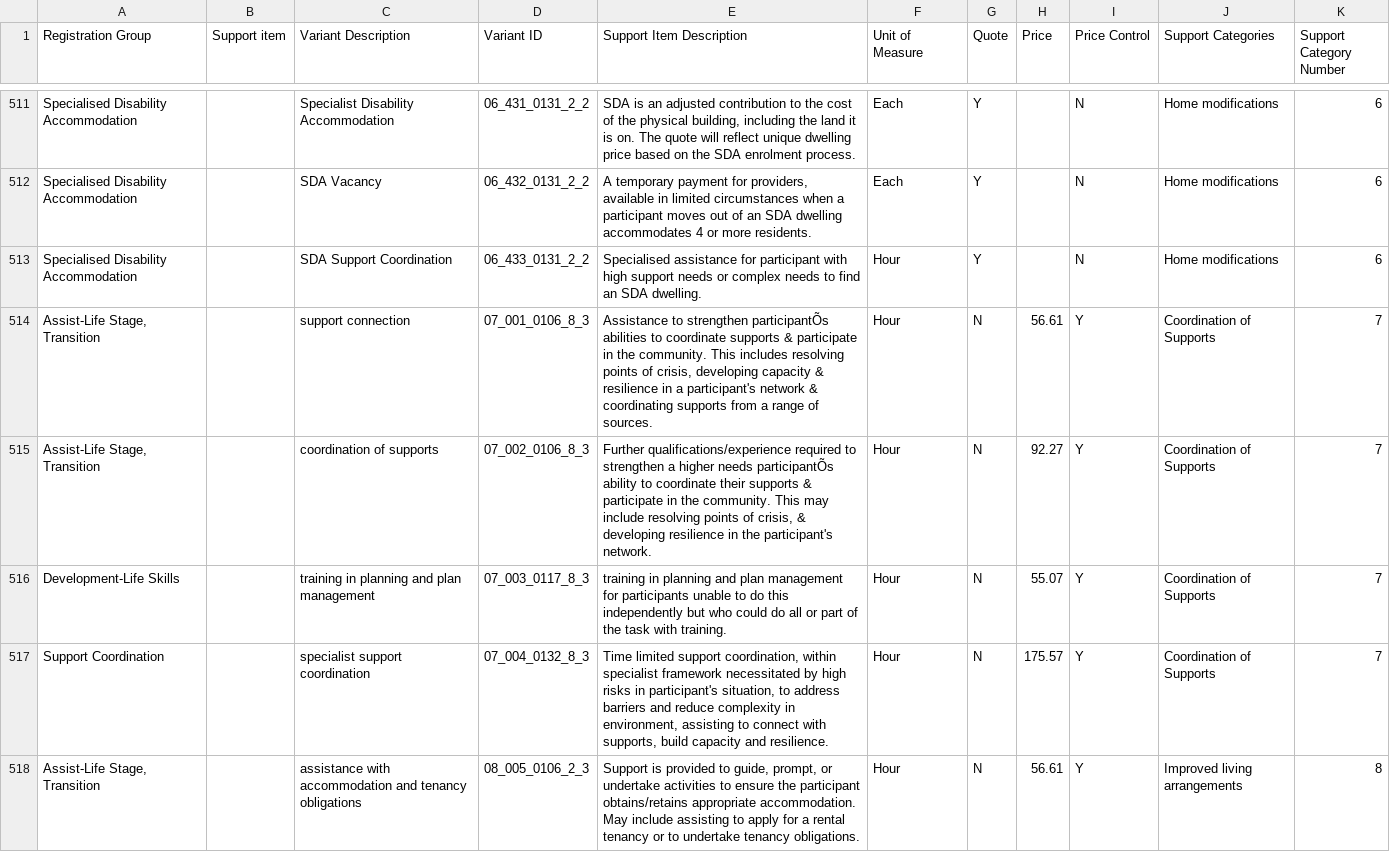
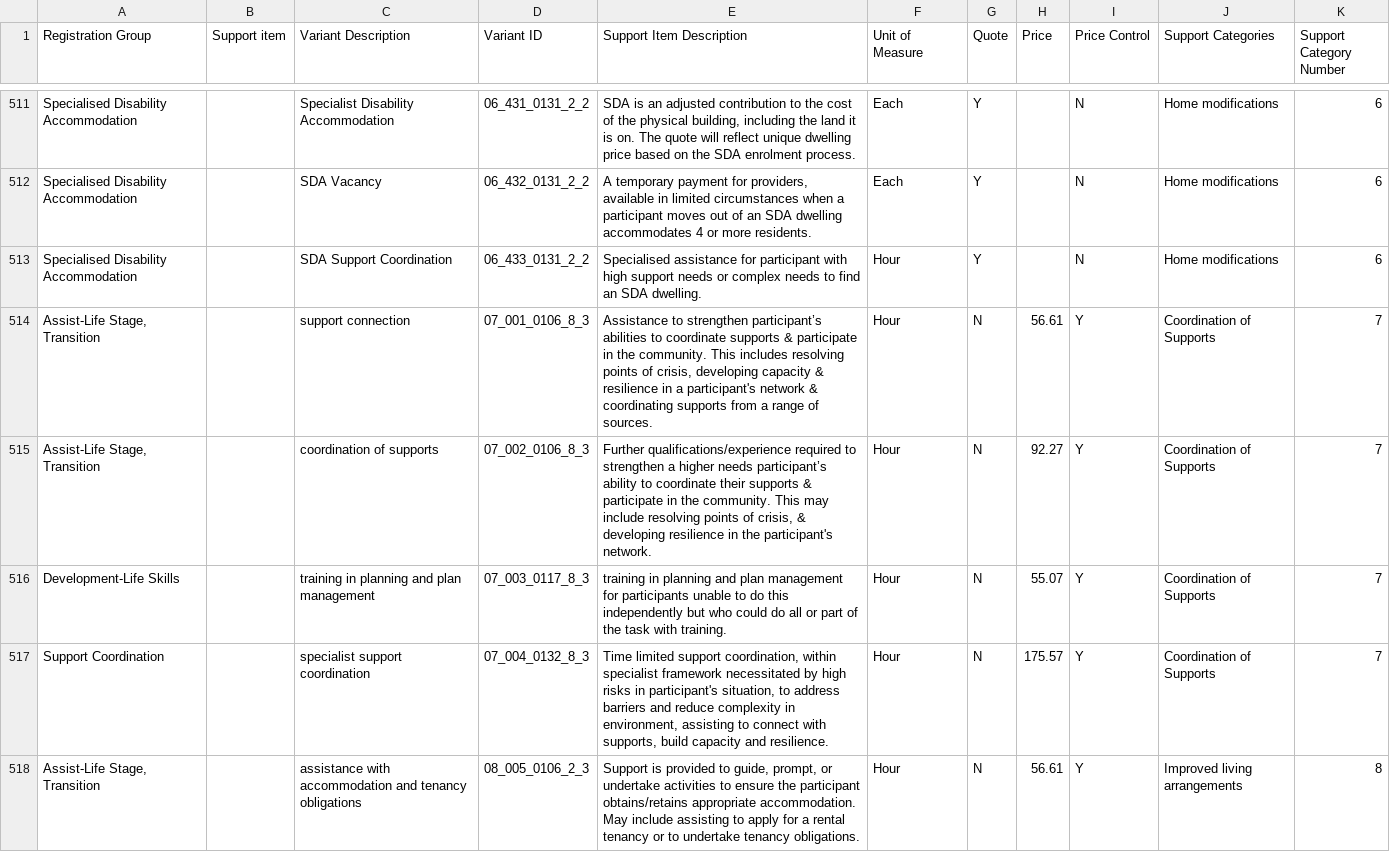
Before and after one commit to gs-ndis/emarket, a CSV file: docs/201617-VIC-NSW-QLD-TAS-Price-Guide-New structure.csv, drawn as a sheet; only a part is shown, gaps mark what is left out; the diff covers the shown part only; the diff names each change by its address in the sheet, - before the commit and + after, or states it on an @@ line.

```diff
--- a/docs/201617-VIC-NSW-QLD-TAS-Price-Guide-New structure.csv
+++ b/docs/201617-VIC-NSW-QLD-TAS-Price-Guide-New structure.csv
-E514 (Support Item Description): …to strengthen participantÕs abilities to…
+E514 (Support Item Description): …to strengthen participant’s abilities to…
-E515 (Support Item Description): …higher needs participantÕs ability to…
+E515 (Support Item Description): …higher needs participant’s ability to…
```
Also changed, not shown: 17 edited cells elsewhere in this file.
